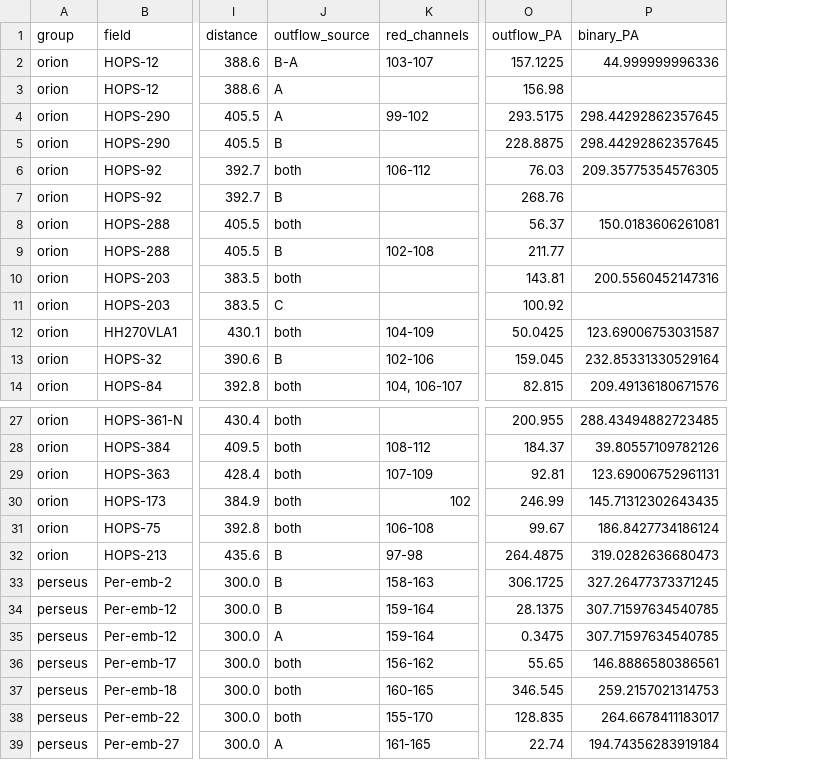
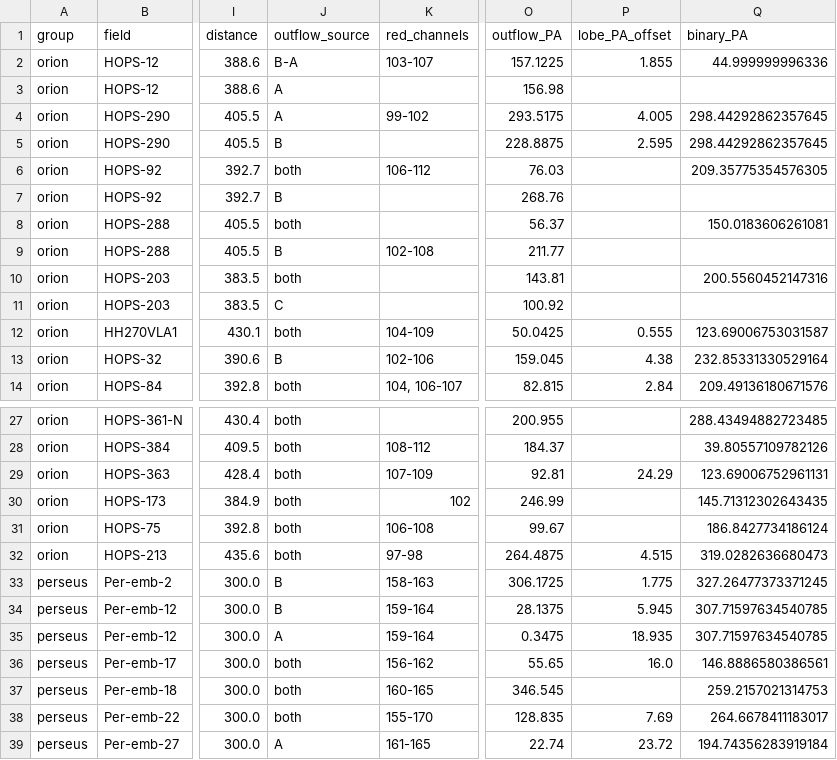
Before and after one commit to ryguy2k4/hops-research, a CSV file: data/output/outflow_data.csv, drawn as a sheet; only a part is shown, gaps mark what is left out; the diff names each change by its address in the sheet, - before the commit and + after, or states it on an @@ line.

```diff
--- a/data/output/outflow_data.csv
+++ b/data/output/outflow_data.csv
+column P (lobe_PA_offset), rows 2-14: 1.855 |  | 4.005 | 2.595 |  |  |  |  |  |  | 0.555 | 4.38 | 2.84; rows 29-39: 24.29 |  |  | 4.515 | 1.775 | 5.945 | 18.935 | 16.0 |  | 7.69 | 23.72
-J32 (outflow_source): B
+J32 (outflow_source): both
```
Also changed, not shown: data/input/notes.csv, 3 other files.
